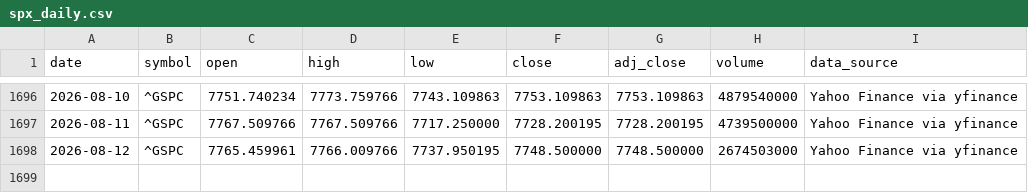
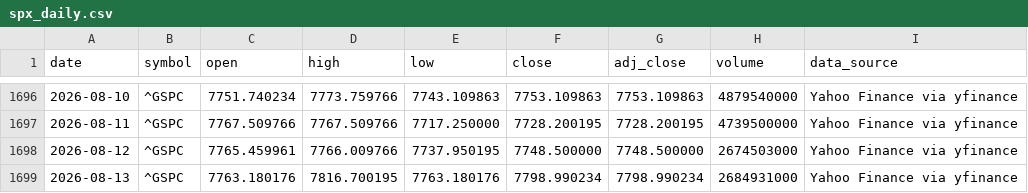
Before and after one commit to george962/FearGreedIndex, a CSV file: data/spx_daily.csv, drawn as a sheet; only a part is shown, gaps mark what is left out; the diff names each change by its address in the sheet, - before the commit and + after, or states it on an @@ line.

```diff
--- a/data/spx_daily.csv
+++ b/data/spx_daily.csv
+row 1699: 2026-08-13 | ^GSPC | 7763.180176 | 7816.700195 | 7763.180176 | 7798.990234 | 7798.990234 | 2684931000 | Yahoo Finance via yfinance
```
Also changed, not shown: data/fear_greed_spx_daily.csv.
